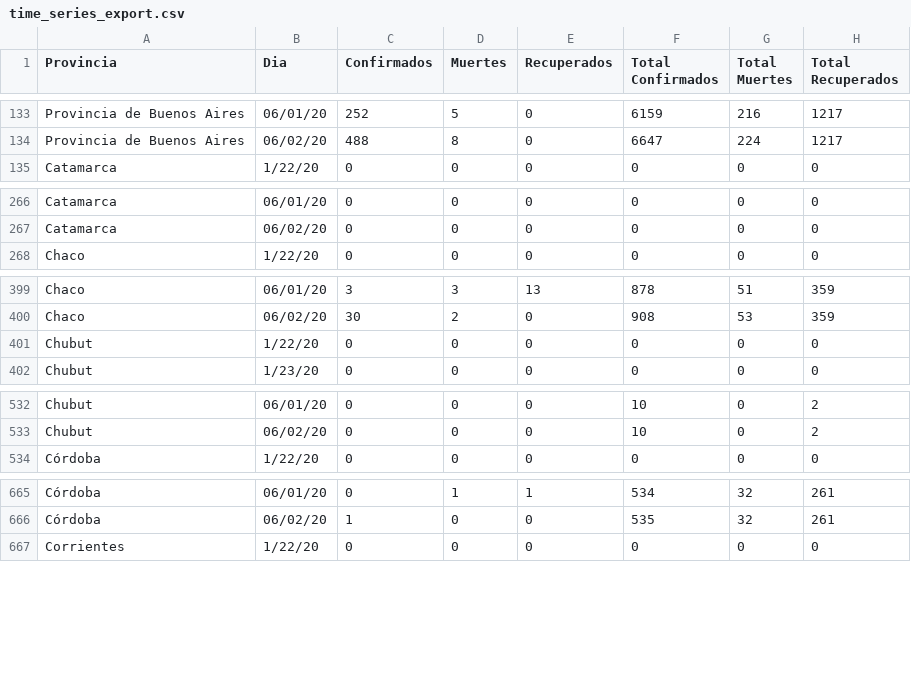
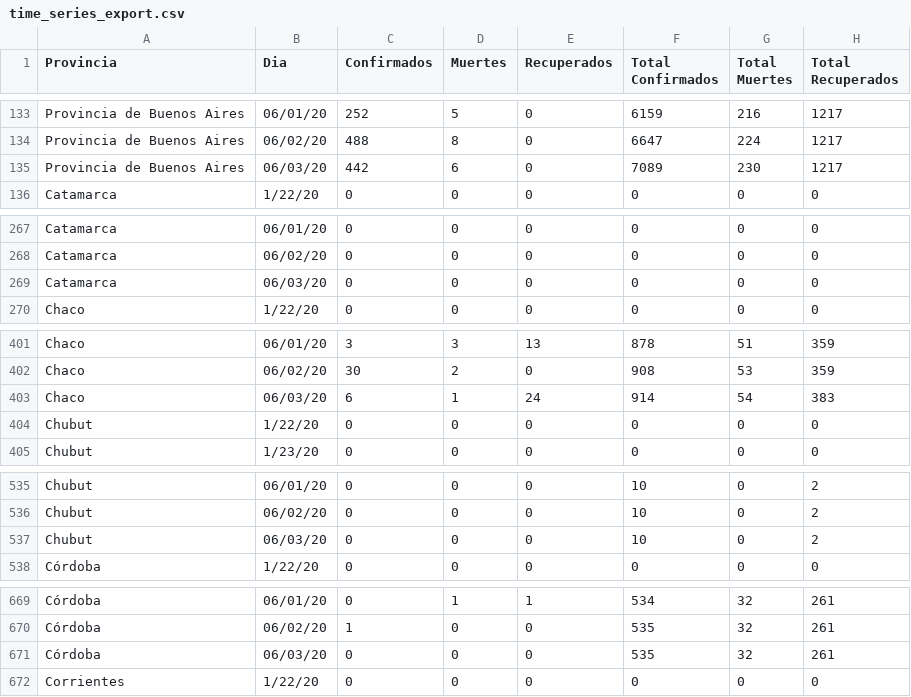
Before and after one commit to facttic/apibueno, a CSV file: app/data/time_series_export.csv, drawn as a sheet; only a part is shown, gaps mark what is left out; the diff covers the shown part only; the diff names each change by its address in the sheet, - before the commit and + after, or states it on an @@ line.

```diff
--- a/app/data/time_series_export.csv
+++ b/app/data/time_series_export.csv
+row 135: Provincia de Buenos Aires | 06/03/20 | 442 | 6 | 0 | 7089 | 230 | 1217
+row 269: Catamarca | 06/03/20 | 0 | 0 | 0 | 0 | 0 | 0
+row 403: Chaco | 06/03/20 | 6 | 1 | 24 | 914 | 54 | 383
+row 537: Chubut | 06/03/20 | 0 | 0 | 0 | 10 | 0 | 2
+row 671: Córdoba | 06/03/20 | 0 | 0 | 0 | 535 | 32 | 261
```
Also changed, not shown: 19 added rows elsewhere in this file, app/data/time_series_confirmed.csv, app/data/time_series_deaths.csv, 1 other file.
